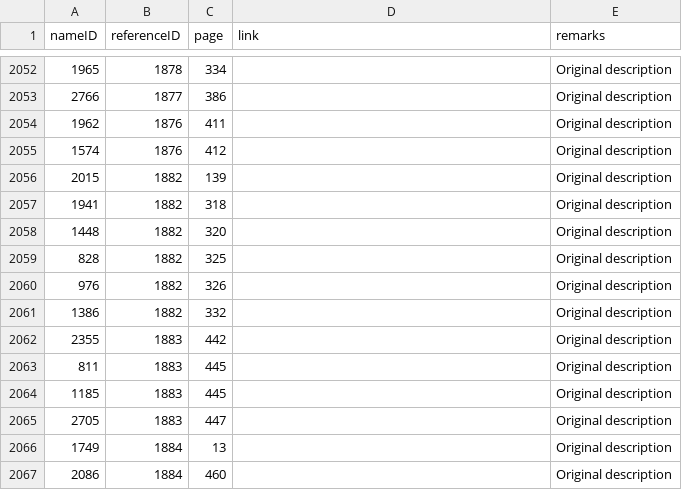
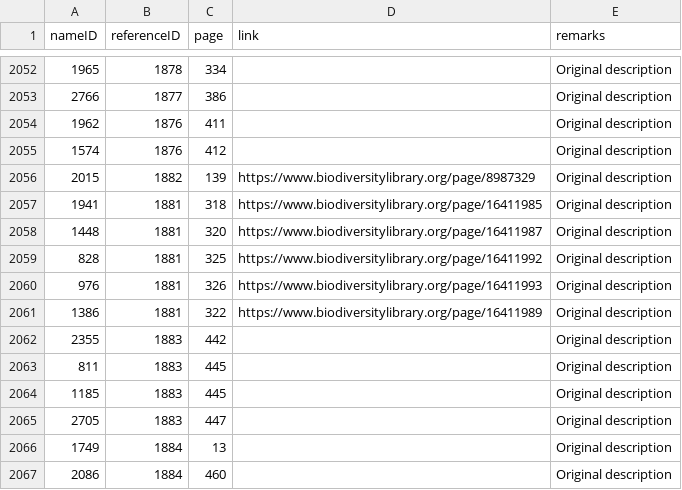
Before and after one commit to dhobern/pterophoroidea, a CSV file: coldp/data/namereference.csv, drawn as a sheet; only a part is shown, gaps mark what is left out.

```diff
--- a/coldp/data/namereference.csv
+++ b/coldp/data/namereference.csv
@@ -2055,8 +2055,8 @@ nameID,referenceID,page,link,remarks
 1574,1876,412,,Original description
-2015,1882,139,,Original description
-1941,1882,318,,Original description
-1448,1882,320,,Original description
-828,1882,325,,Original description
-976,1882,326,,Original description
-1386,1882,332,,Original description
+2015,1882,139,https://www.biodiversitylibrary.org/page/8987329,Original description
+1941,1881,318,https://www.biodiversitylibrary.org/page/16411985,Original description
+1448,1881,320,https://www.biodiversitylibrary.org/page/16411987,Original description
+828,1881,325,https://www.biodiversitylibrary.org/page/16411992,Original description
+976,1881,326,https://www.biodiversitylibrary.org/page/16411993,Original description
+1386,1881,322,https://www.biodiversitylibrary.org/page/16411989,Original description
 2355,1883,442,,Original description
```
Also changed, not shown: coldp/data/name.csv, coldp/data/namerelation.csv, 2 other files.
